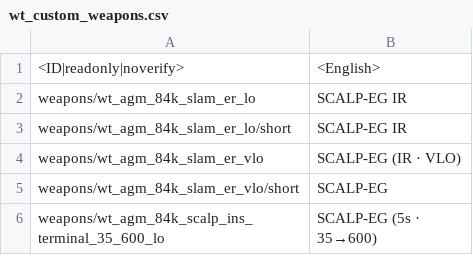
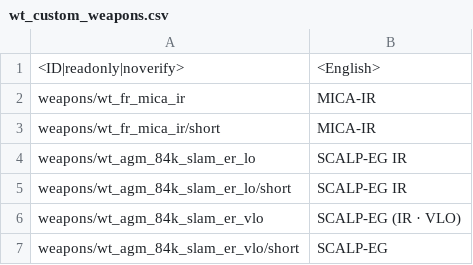
Before and after one commit to Adams-Galaxy/war-thunder-custom-missions, a CSV file: experiments/rafale-m-f3r-loadouts/localization/wt_custom_weapons.csv, drawn as a sheet; only a part is shown; the shorter side is filled out with more unchanged rows.

Commit message:
Add MICA-IR datalink experiment

```diff
--- a/experiments/rafale-m-f3r-loadouts/localization/wt_custom_weapons.csv
+++ b/experiments/rafale-m-f3r-loadouts/localization/wt_custom_weapons.csv
@@ -1,2 +1,4 @@
 "<ID|readonly|noverify>";"<English>"
+"weapons/wt_fr_mica_ir";"MICA-IR"
+"weapons/wt_fr_mica_ir/short";"MICA-IR"
 "weapons/wt_agm_84k_slam_er_lo";"SCALP-EG IR"
```
Also changed, not shown: 9 other files.
